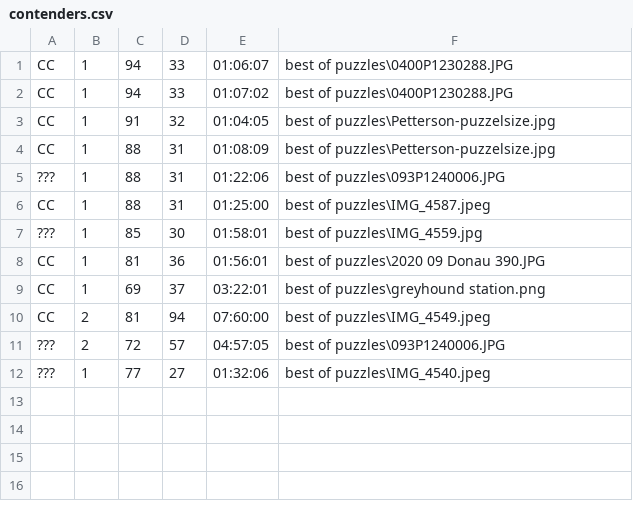
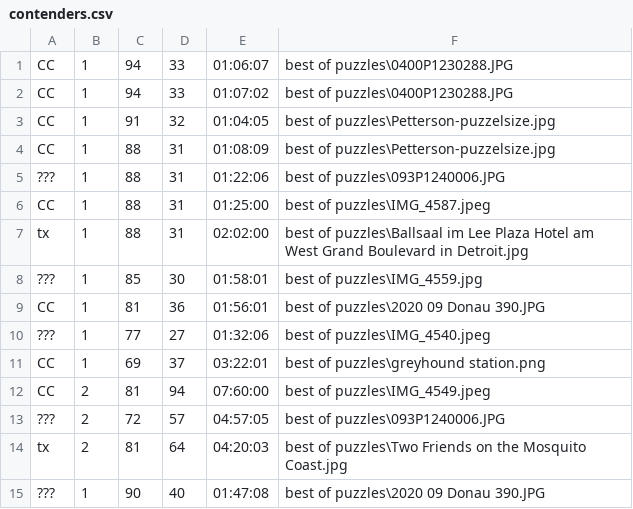
Before and after one commit to cwall68/pictris, a CSV file: contenders.csv, drawn as a sheet.

```diff
--- a/contenders.csv
+++ b/contenders.csv
@@ -6,4 +6,6 @@
 "CC";1;88;31;"01:25:00";"best of puzzles\IMG_4587.jpeg"
+"tx";1;88;31;"02:02:00";"best of puzzles\Ballsaal im Lee Plaza Hotel am West Grand Boulevard in Detroit.jpg"
 "???";1;85;30;"01:58:01";"best of puzzles\IMG_4559.jpg"
 "CC";1;81;36;"01:56:01";"best of puzzles\2020 09 Donau 390.JPG"
+"???";1;77;27;"01:32:06";"best of puzzles\IMG_4540.jpeg"
 "CC";1;69;37;"03:22:01";"best of puzzles\greyhound station.png"
@@ -11,2 +13,3 @@
 "???";2;72;57;"04:57:05";"best of puzzles\093P1240006.JPG"
-"???";1;77;27;"01:32:06";"best of puzzles\IMG_4540.jpeg"
+"tx";2;81;64;"04:20:03";"best of puzzles\Two Friends on the Mosquito Coast.jpg"
+"???";1;90;40;"01:47:08";"best of puzzles\2020 09 Donau 390.JPG"
```
Also changed, not shown: 1 other file.
